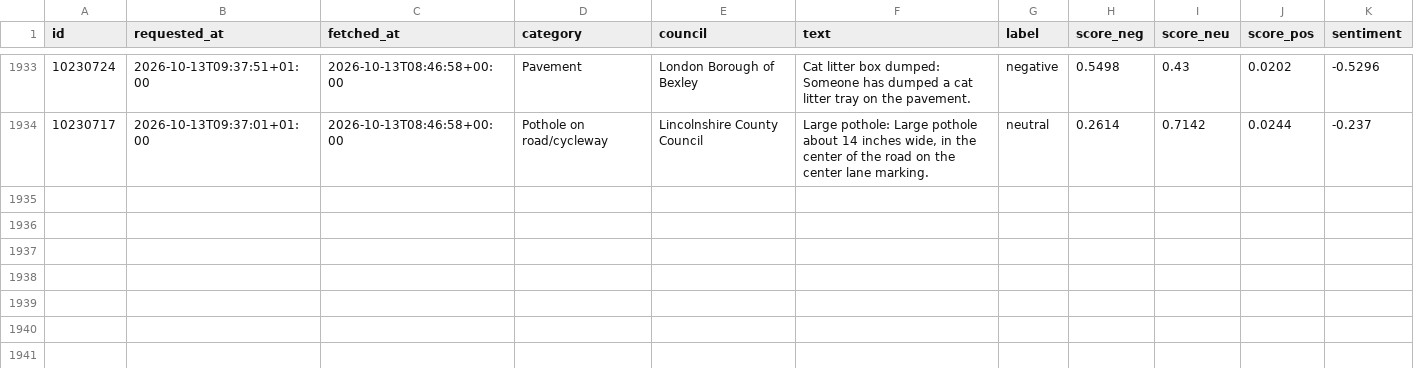
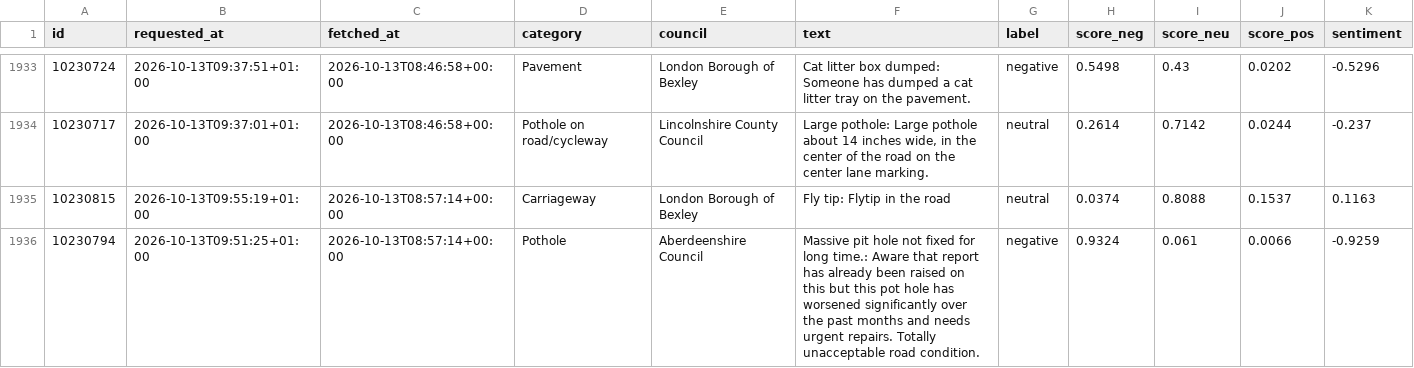
Before and after one commit to Hubertsauce/road-pulse, a CSV file: data/sentiment.csv, drawn as a sheet; only a part is shown, gaps mark what is left out; the diff covers the shown part only.

```diff
--- a/data/sentiment.csv
+++ b/data/sentiment.csv
@@ -1934 +1934,3 @@ id,requested_at,fetched_at,category,council,text,label,score_neg,score_neu,score
 10230717,2026-10-13T09:37:01+01:00,2026-10-13T08:46:58+00:00,Pothole on road/cycleway,Lincolnshire County Council,"Large pothole: Large pothole about 14 inches wide, in the center of the road on the center lane marking.",neutral,0.2614,0.7142,0.0244,-0.237
+10230815,2026-10-13T09:55:19+01:00,2026-10-13T08:57:14+00:00,Carriageway,London Borough of Bexley,Fly tip: Flytip in the road,neutral,0.0374,0.8088,0.1537,0.1163
+10230794,2026-10-13T09:51:25+01:00,2026-10-13T08:57:14+00:00,Pothole,Aberdeenshire Council,Massive pit hole not fixed for long time.: Aware that report has already been raised on this but this pot hole has worsened significantly over the past months and needs urgent repairs. Totally unacceptable road condition.,negative,0.9324,0.061,0.0066,-0.9259
```
Also changed, not shown: 2 added rows elsewhere in this file, 1 other file.
